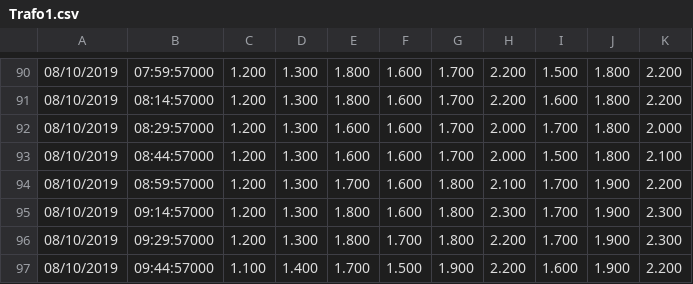
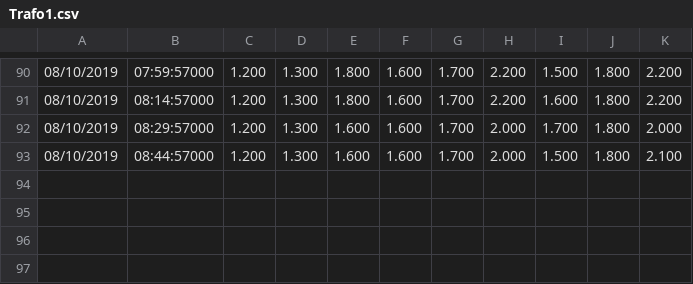
Before and after one commit to nayarat/analise-de-consumo, a CSV file: Trafos/THD/Trafo1.csv, drawn as a sheet; only a part is shown, gaps mark what is left out; the diff names each change by its address in the sheet, - before the commit and + after, or states it on an @@ line.

```diff
--- a/Trafos/THD/Trafo1.csv
+++ b/Trafos/THD/Trafo1.csv
-row 94: 08/10/2019 | 08:59:57000 | 1.200 | 1.300 | 1.700 | 1.600 | 1.800 | 2.100 | 1.700 | 1.900 | 2.200
-row 95: 08/10/2019 | 09:14:57000 | 1.200 | 1.300 | 1.800 | 1.600 | 1.800 | 2.300 | 1.700 | 1.900 | 2.300
-row 96: 08/10/2019 | 09:29:57000 | 1.200 | 1.300 | 1.800 | 1.700 | 1.800 | 2.200 | 1.700 | 1.900 | 2.300
-row 97: 08/10/2019 | 09:44:57000 | 1.100 | 1.400 | 1.700 | 1.500 | 1.900 | 2.200 | 1.600 | 1.900 | 2.200
```
Also changed, not shown: Trafos/THD/Trafo3.csv, Trafos/THD/Trafo4.csv, 4 other files.
